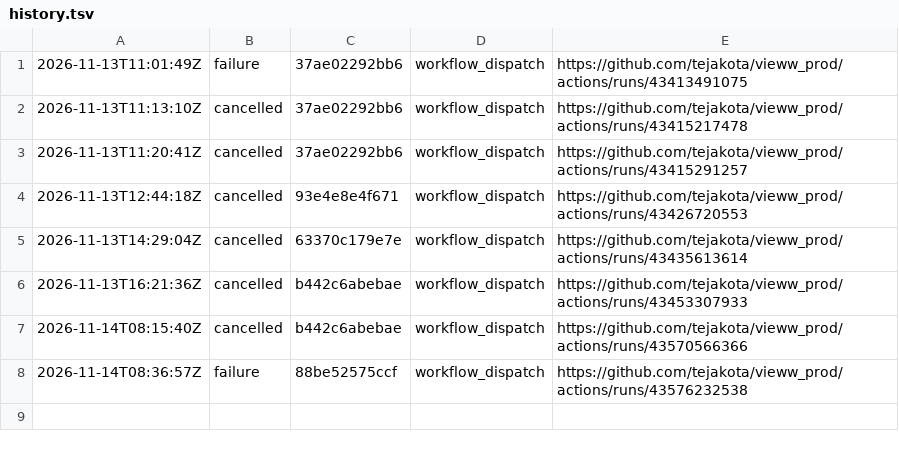
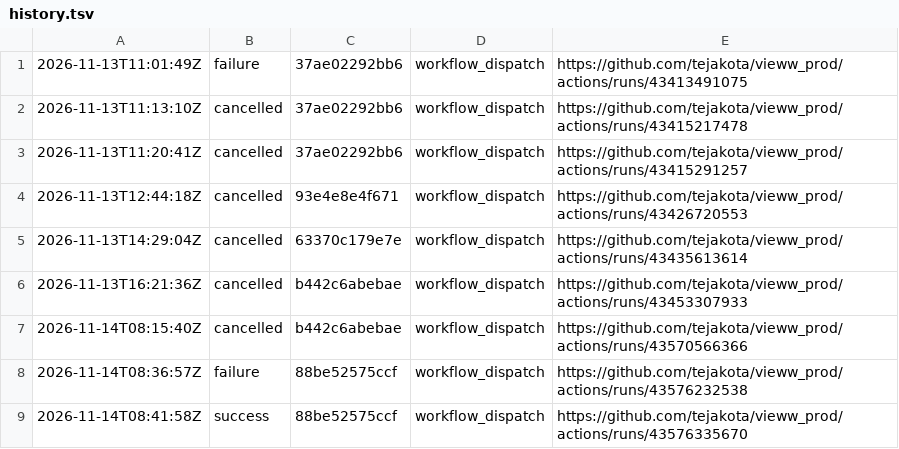
Before and after one commit to tejakota/vieww_prod, a TSV file: 3-build/main/history.tsv, drawn as a sheet.

Commit message:
3 · Build (main @ 88be52575ccf): success

```diff
--- a/3-build/main/history.tsv
+++ b/3-build/main/history.tsv
@@ -8 +8,2 @@
 2026-11-14T08:36:57Z	failure	88be52575ccf	workflow_dispatch	https://github.com/tejakota/vieww_prod/actions/runs/43576232538
+2026-11-14T08:41:58Z	success	88be52575ccf	workflow_dispatch	https://github.com/tejakota/vieww_prod/actions/runs/43576335670
```
Also changed, not shown: 5 other files.
